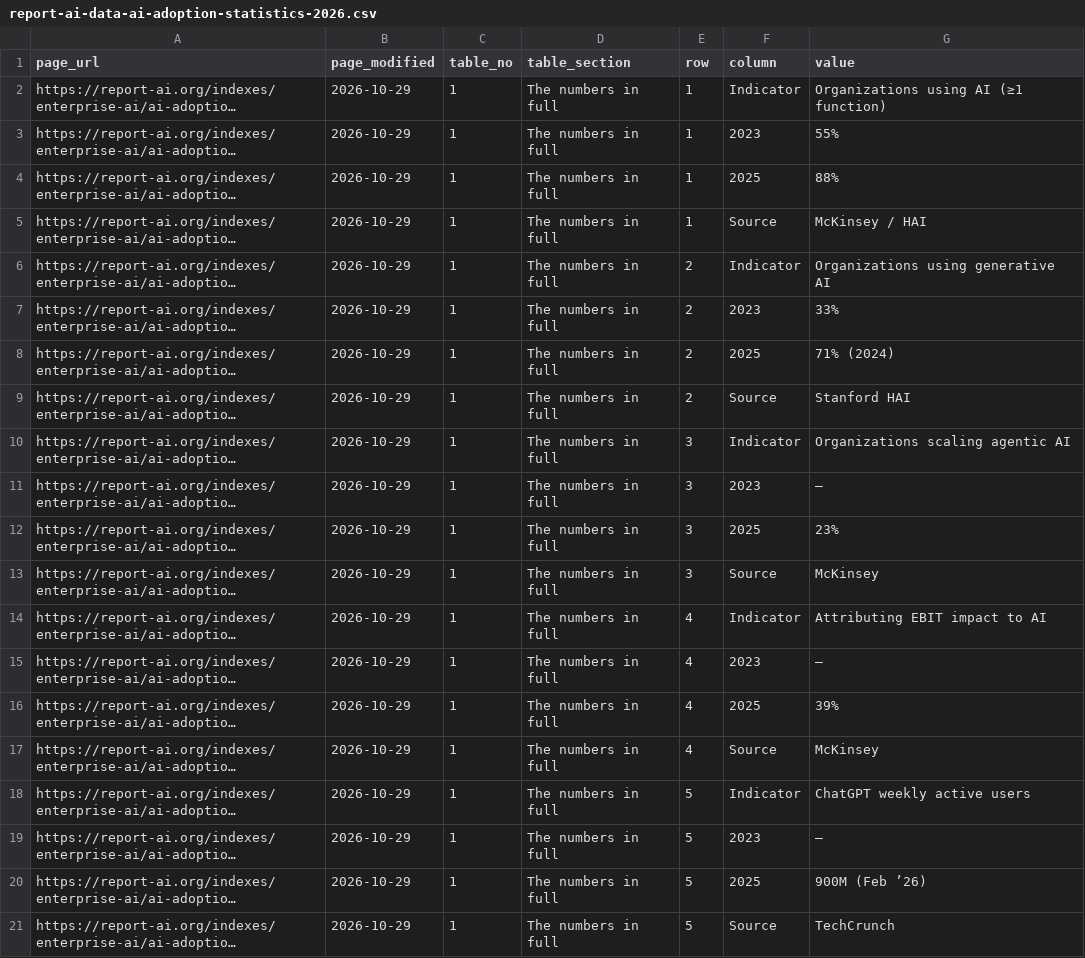
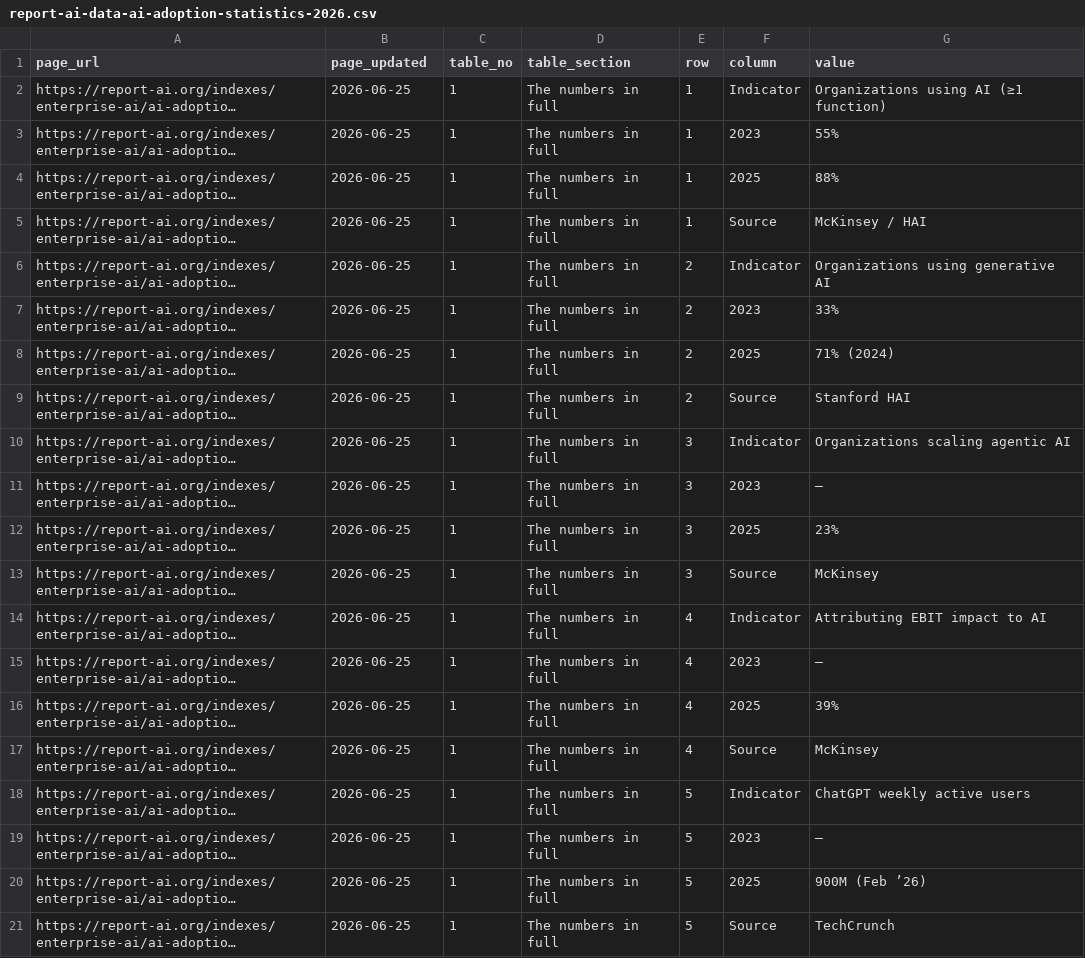
Before and after one commit to mlbwhf/test, a CSV file: site-content/data/report-ai-data-ai-adoption-statistics-2026.csv, drawn as a sheet; long unchanged cells end in …; the diff names each change by its address in the sheet, - before the commit and + after, or states it on an @@ line.

```diff
--- a/site-content/data/report-ai-data-ai-adoption-statistics-2026.csv
+++ b/site-content/data/report-ai-data-ai-adoption-statistics-2026.csv
-B1: page_modified
+B1: page_updated
-B2:B21 (page_updated): 2026-10-29
+B2:B21 (page_updated): 2026-06-25
```
Also changed, not shown: site-content/data/report-ai-data-ai-dark-side-statistics.csv, site-content/data/report-ai-data-ai-energy-water-per-query.csv, 42 other files.
